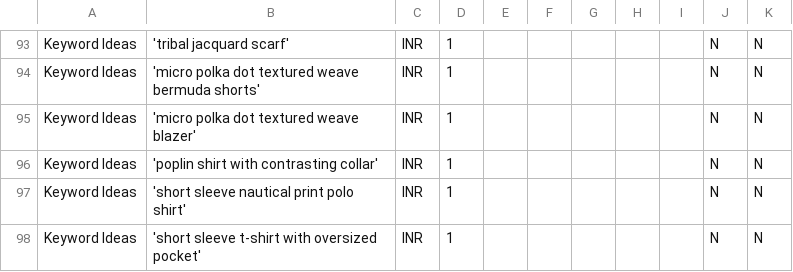
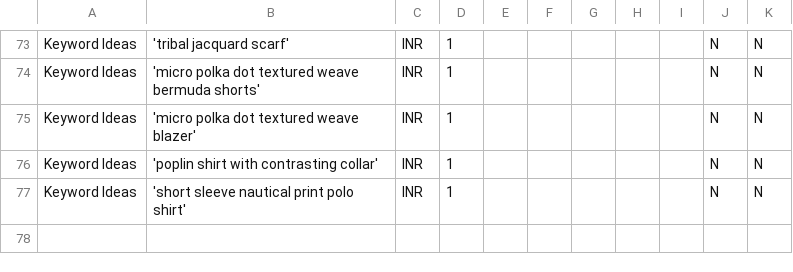
Before and after one commit to rksaxena/hacker_ramp, a CSV file: new.csv, drawn as a sheet; only a part is shown, gaps mark what is left out; the diff covers the shown part only; the diff names each change by its address in the sheet, - before the commit and + after, or states it on an @@ line.

```diff
--- a/new.csv
+++ b/new.csv
-row 98: Keyword Ideas | 'short sleeve t-shirt with oversized pocket' | INR | 1 |  |  |  |  |  | N | N
```
Also changed, not shown: 20 removed rows elsewhere in this file, 4 other files.
